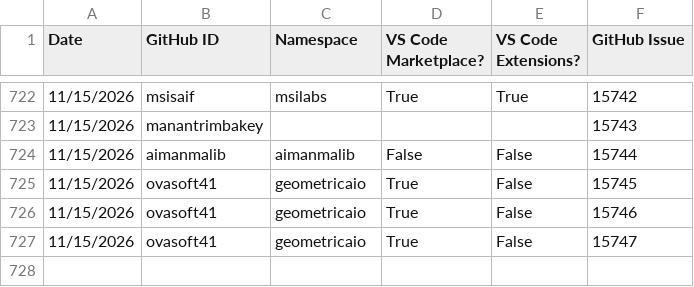
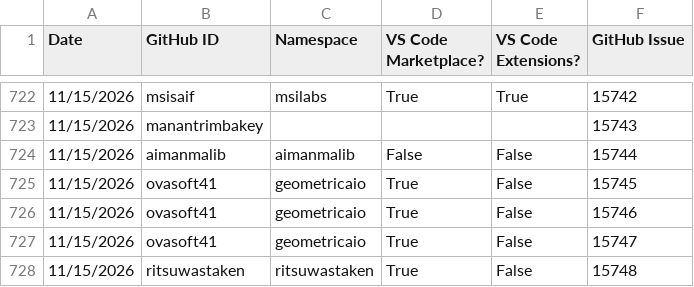
Before and after one commit to EclipseFdn/open-vsx.org, a CSV file: namespace-stats/namespace-stats.csv, drawn as a sheet; only a part is shown, gaps mark what is left out.

```diff
--- a/namespace-stats/namespace-stats.csv
+++ b/namespace-stats/namespace-stats.csv
@@ -727 +727,2 @@ Date, GitHub ID, Namespace, VS Code Marketplace?, VS Code Extensions?, GitHub Is
 11/15/2026,ovasoft41,geometricaio,True,False,15747
+11/15/2026,ritsuwastaken,ritsuwastaken,True,False,15748
```
